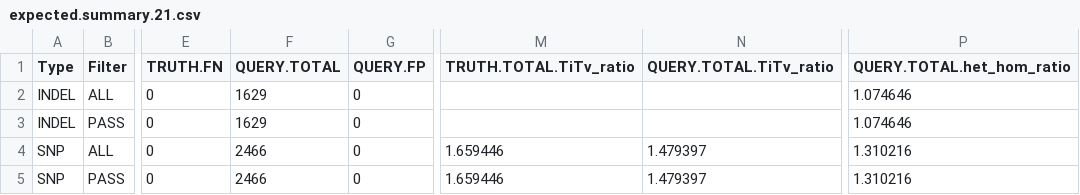
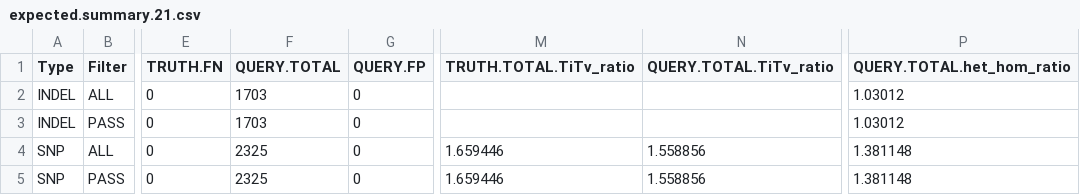
Before and after one commit to Illumina/hap.py, a CSV file: example/NIST_indels/expected.summary.21.csv, drawn as a sheet; only a part is shown, gaps mark what is left out; the diff names each change by its address in the sheet, - before the commit and + after, or states it on an @@ line.

```diff
--- a/example/NIST_indels/expected.summary.21.csv
+++ b/example/NIST_indels/expected.summary.21.csv
-F2:F3 (QUERY.TOTAL): 1629
+F2:F3 (QUERY.TOTAL): 1703
-P2:P3 (QUERY.TOTAL.het_hom_ratio): 1.074646
+P2:P3 (QUERY.TOTAL.het_hom_ratio): 1.03012
-F4:F5 (QUERY.TOTAL): 2466
+F4:F5 (QUERY.TOTAL): 2325
-N4:N5 (QUERY.TOTAL.TiTv_ratio): 1.479397
+N4:N5 (QUERY.TOTAL.TiTv_ratio): 1.558856
-P4:P5 (QUERY.TOTAL.het_hom_ratio): 1.310216
+P4:P5 (QUERY.TOTAL.het_hom_ratio): 1.381148
```
Also changed, not shown: example/NIST_indels/expected.summary.1.csv, example/happy/expected.summary.csv, 8 other files.
